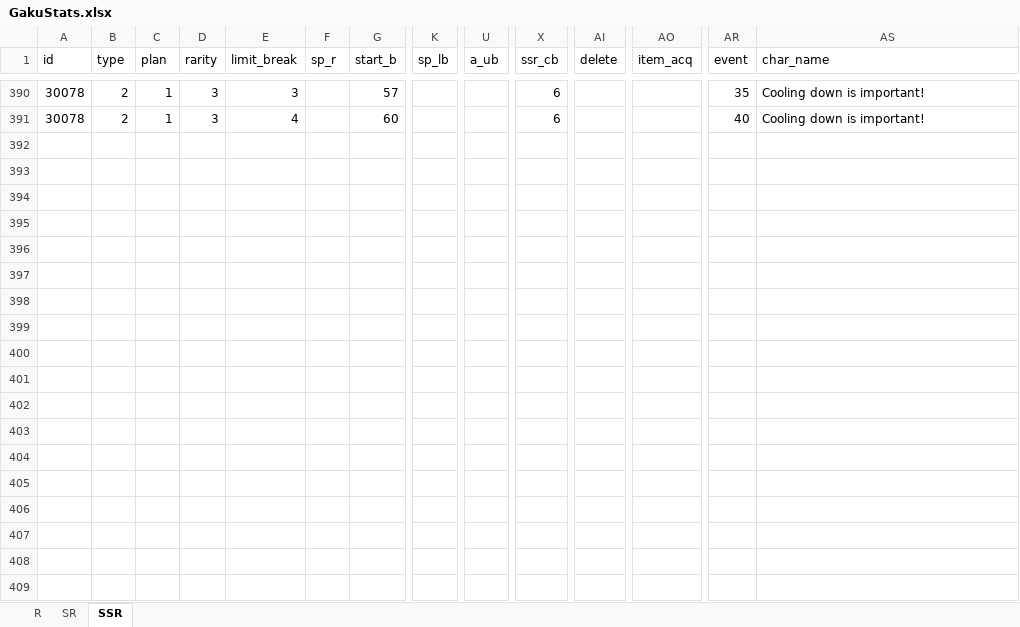
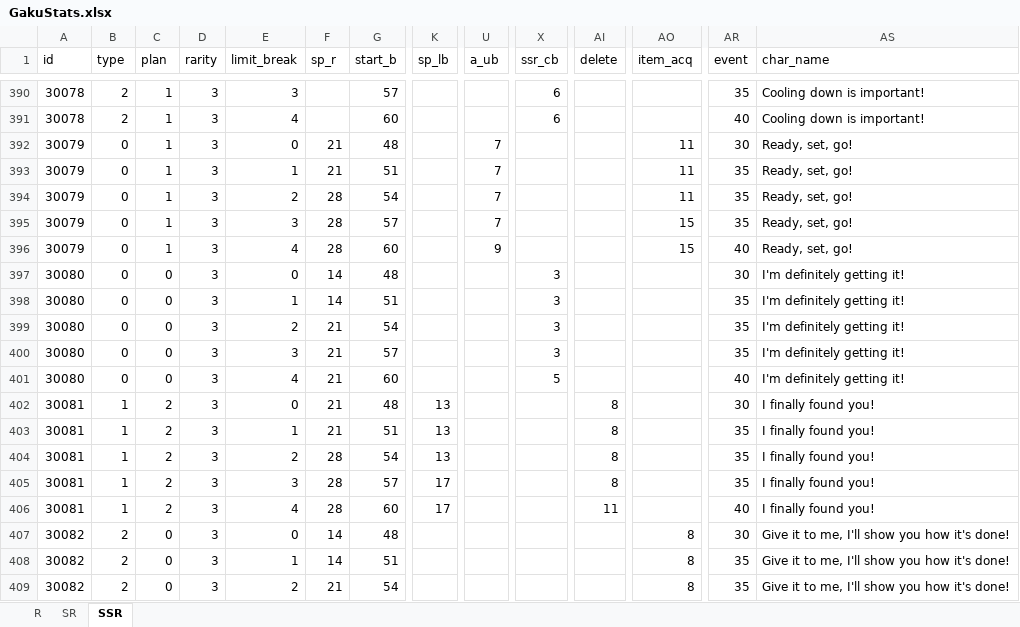
Before and after one commit to ChunAlt/gakumas-tierlist-resources, an Excel workbook: GakuConverter/GakuStats.xlsx, sheet SSR, drawn as a sheet; only a part is shown, gaps mark what is left out; values as stored, in another font and other column widths than the file's, no borders; charts and pictures not drawn; rows hold the shown columns only; the diff covers the shown part only; the diff names each change by its address in the sheet, - before the commit and + after, or states it on an @@ line.

```diff
--- a/GakuConverter/GakuStats.xlsx (sheet SSR)
+++ b/GakuConverter/GakuStats.xlsx (sheet SSR)
+row 392: 30079 | 0 | 1 | 3 | 0 | 21 | 48 |  | 7 |  |  | 11 | 30 | Ready, set, go!
+row 393: 30079 | 0 | 1 | 3 | 1 | 21 | 51 |  | 7 |  |  | 11 | 35 | Ready, set, go!
+row 394: 30079 | 0 | 1 | 3 | 2 | 28 | 54 |  | 7 |  |  | 11 | 35 | Ready, set, go!
+row 395: 30079 | 0 | 1 | 3 | 3 | 28 | 57 |  | 7 |  |  | 15 | 35 | Ready, set, go!
+row 396: 30079 | 0 | 1 | 3 | 4 | 28 | 60 |  | 9 |  |  | 15 | 40 | Ready, set, go!
+row 397: 30080 | 0 | 0 | 3 | 0 | 14 | 48 |  |  | 3 |  |  | 30 | I'm definitely getting it!
+row 398: 30080 | 0 | 0 | 3 | 1 | 14 | 51 |  |  | 3 |  |  | 35 | I'm definitely getting it!
+row 399: 30080 | 0 | 0 | 3 | 2 | 21 | 54 |  |  | 3 |  |  | 35 | I'm definitely getting it!
+row 400: 30080 | 0 | 0 | 3 | 3 | 21 | 57 |  |  | 3 |  |  | 35 | I'm definitely getting it!
+row 401: 30080 | 0 | 0 | 3 | 4 | 21 | 60 |  |  | 5 |  |  | 40 | I'm definitely getting it!
+row 402: 30081 | 1 | 2 | 3 | 0 | 21 | 48 | 13 |  |  | 8 |  | 30 | I finally found you!
+row 403: 30081 | 1 | 2 | 3 | 1 | 21 | 51 | 13 |  |  | 8 |  | 35 | I finally found you!
+row 404: 30081 | 1 | 2 | 3 | 2 | 28 | 54 | 13 |  |  | 8 |  | 35 | I finally found you!
+row 405: 30081 | 1 | 2 | 3 | 3 | 28 | 57 | 17 |  |  | 8 |  | 35 | I finally found you!
+row 406: 30081 | 1 | 2 | 3 | 4 | 28 | 60 | 17 |  |  | 11 |  | 40 | I finally found you!
+row 407: 30082 | 2 | 0 | 3 | 0 | 14 | 48 |  |  |  |  | 8 | 30 | Give it to me, I'll show you how it's done!
+row 408: 30082 | 2 | 0 | 3 | 1 | 14 | 51 |  |  |  |  | 8 | 35 | Give it to me, I'll show you how it's done!
+row 409: 30082 | 2 | 0 | 3 | 2 | 21 | 54 |  |  |  |  | 8 | 35 | Give it to me, I'll show you how it's done!
```
Also changed, not shown: 7 added rows elsewhere in this sheet, sheet SR, 21 other files.
